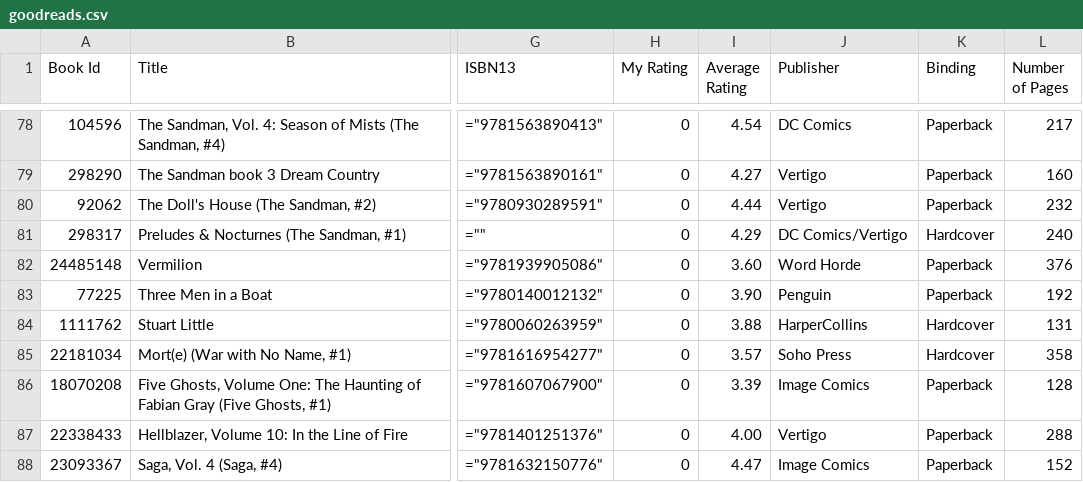
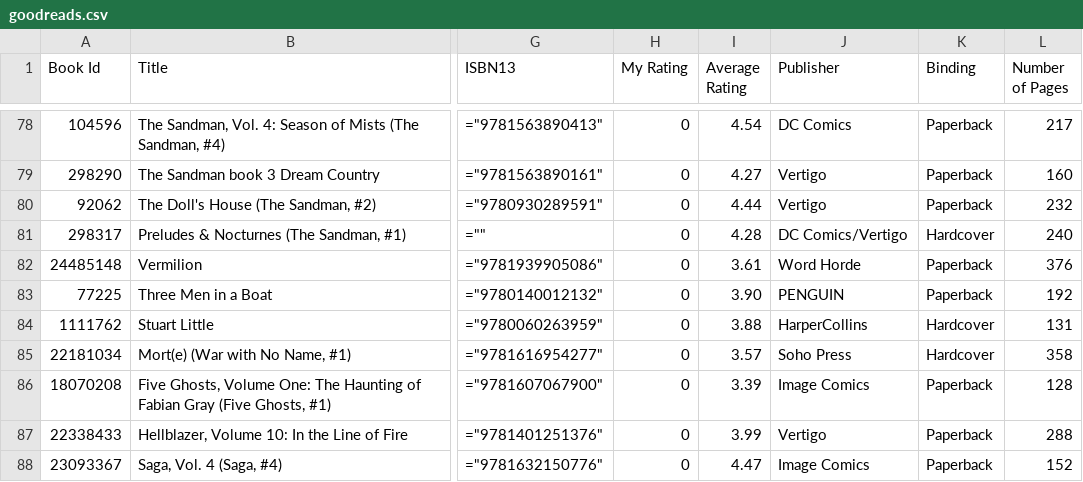
Before and after one commit to mouse-reeve/book-catalogue, a CSV file: goodreads.csv, drawn as a sheet; only a part is shown, gaps mark what is left out; the diff covers the shown part only; the diff names each change by its address in the sheet, - before the commit and + after, or states it on an @@ line.

```diff
--- a/goodreads.csv
+++ b/goodreads.csv
-I81 (Average Rating): 4.29
+I81 (Average Rating): 4.28
-I82 (Average Rating): 3.60
+I82 (Average Rating): 3.61
-J83 (Publisher): Penguin
+J83 (Publisher): PENGUIN
-I87 (Average Rating): 4.00
+I87 (Average Rating): 3.99
```
Also changed, not shown: 1 added row, 1 removed row and 18 edited cells elsewhere in this file, 1 other file.
